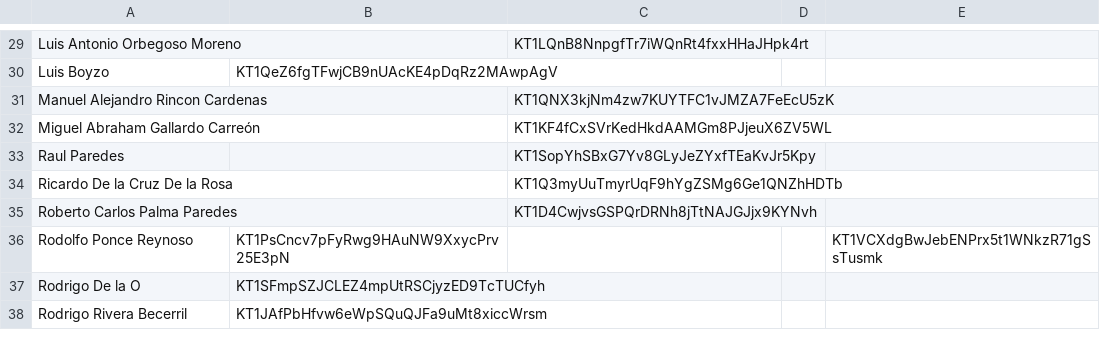
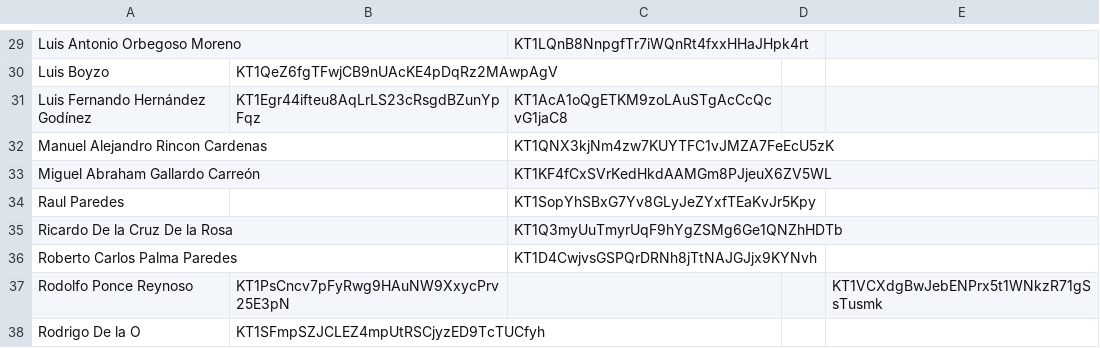
Before and after one commit to AssemblingTheFuture/CertificateZ, a CSV file: src/python/csv/addresses.csv, drawn as a sheet; only a part is shown, gaps mark what is left out; the shorter side is filled out with more unchanged rows.

```diff
--- a/src/python/csv/addresses.csv
+++ b/src/python/csv/addresses.csv
@@ -30,2 +30,3 @@ Luis Antonio Orbegoso Moreno,,KT1LQnB8NnpgfTr7iWQnRt4fxxHHaJHpk4rt,,
 Luis Boyzo,KT1QeZ6fgTFwjCB9nUAcKE4pDqRz2MAwpAgV,,,
+Luis Fernando Hernández Godínez,KT1Egr44ifteu8AqLrLS23cRsgdBZunYpFqz,KT1AcA1oQgETKM9zoLAuSTgAcCcQcvG1jaC8,,
 Manuel Alejandro Rincon Cardenas,,KT1QNX3kjNm4zw7KUYTFC1vJMZA7FeEcU5zK,,
```
Also changed, not shown: src/python/csv/control.csv, src/python/csv/numerical.csv, 2 other files.
